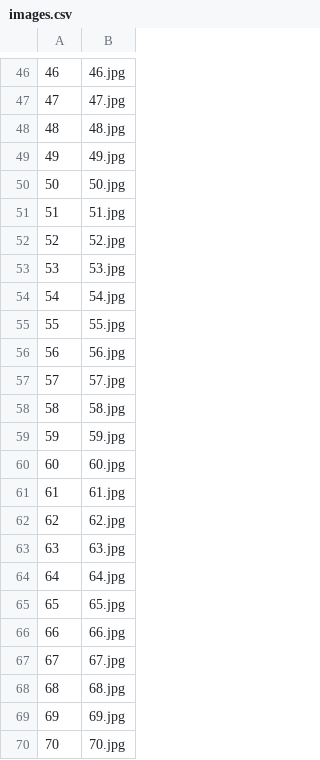
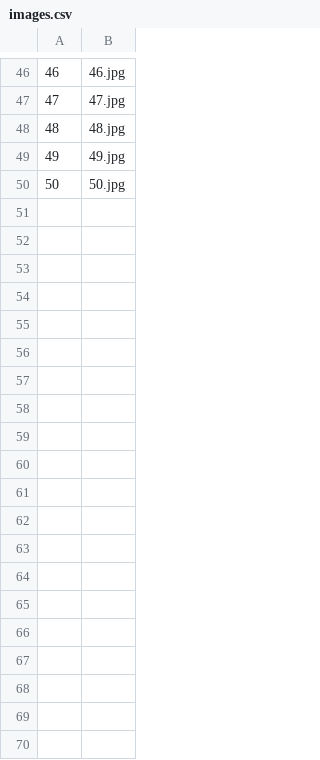
Before and after one commit to Yang-tze/photo-gallery-module, a CSV file: database/images.csv, drawn as a sheet; only a part is shown, gaps mark what is left out; the diff covers the shown part only; the diff names each change by its address in the sheet, - before the commit and + after, or states it on an @@ line.

```diff
--- a/database/images.csv
+++ b/database/images.csv
-row 51: 51 | 51.jpg
-row 52: 52 | 52.jpg
-row 53: 53 | 53.jpg
-row 54: 54 | 54.jpg
-row 55: 55 | 55.jpg
-row 56: 56 | 56.jpg
-row 57: 57 | 57.jpg
-row 58: 58 | 58.jpg
-row 59: 59 | 59.jpg
-row 60: 60 | 60.jpg
-row 61: 61 | 61.jpg
-row 62: 62 | 62.jpg
-row 63: 63 | 63.jpg
-row 64: 64 | 64.jpg
-row 65: 65 | 65.jpg
-row 66: 66 | 66.jpg
-row 67: 67 | 67.jpg
-row 68: 68 | 68.jpg
-row 69: 69 | 69.jpg
-row 70: 70 | 70.jpg
```
Also changed, not shown: 30 removed rows elsewhere in this file, database/product_images.csv, database/products.csv, 8 other files.
